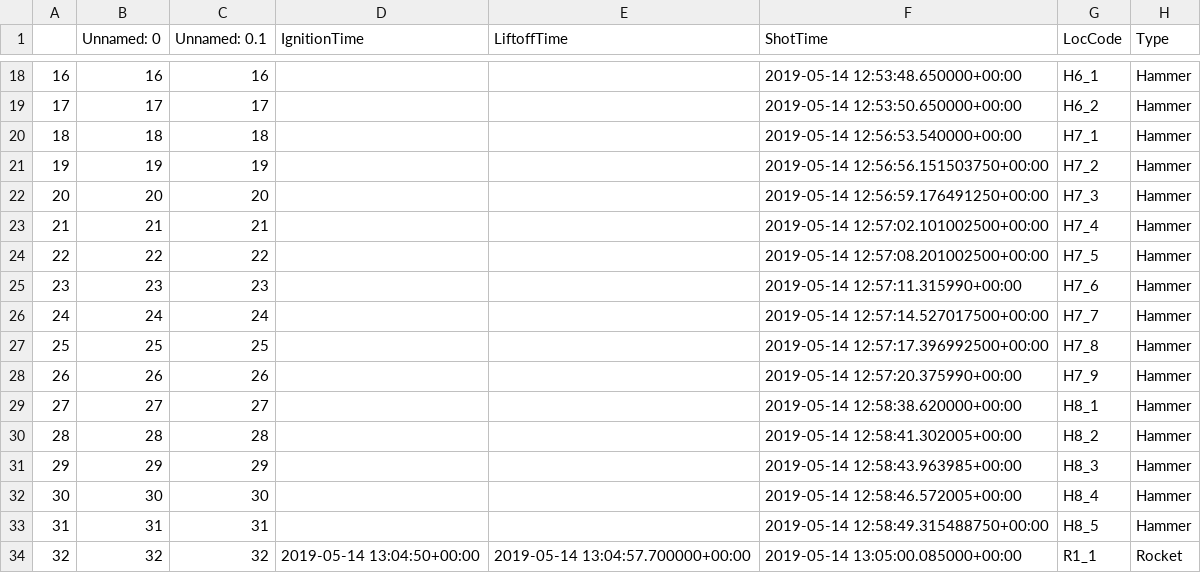
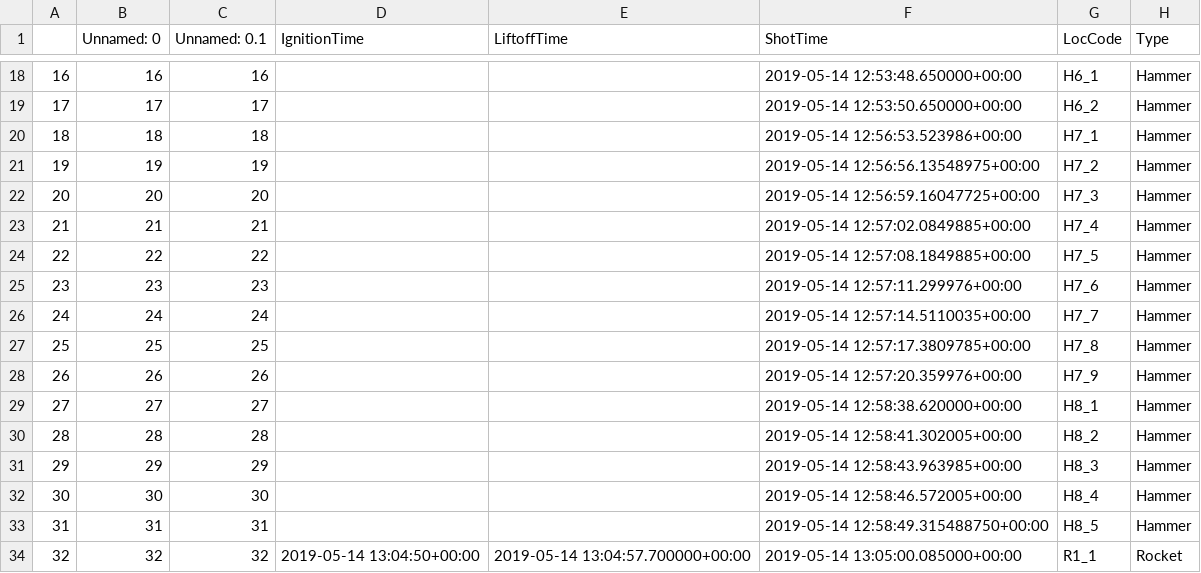
Before and after one commit to crimeacs/ground-coupling, a CSV file: shots_updated.csv, drawn as a sheet; only a part is shown, gaps mark what is left out; the diff names each change by its address in the sheet, - before the commit and + after, or states it on an @@ line.

Commit message:
Back calclulated times for H7 from infrasound detection. Offset=2 m

```diff
--- a/shots_updated.csv
+++ b/shots_updated.csv
-F20 (ShotTime): 2019-05-14 12:56:53.540000+00:00
+F20 (ShotTime): 2019-05-14 12:56:53.523986+00:00
-F21 (ShotTime): 2019-05-14 12:56:56.151503750+00:00
+F21 (ShotTime): 2019-05-14 12:56:56.13548975+00:00
-F22 (ShotTime): 2019-05-14 12:56:59.176491250+00:00
+F22 (ShotTime): 2019-05-14 12:56:59.16047725+00:00
-F23 (ShotTime): 2019-05-14 12:57:02.101002500+00:00
+F23 (ShotTime): 2019-05-14 12:57:02.0849885+00:00
-F24 (ShotTime): 2019-05-14 12:57:08.201002500+00:00
+F24 (ShotTime): 2019-05-14 12:57:08.1849885+00:00
-F25 (ShotTime): 2019-05-14 12:57:11.315990+00:00
+F25 (ShotTime): 2019-05-14 12:57:11.299976+00:00
-F26 (ShotTime): 2019-05-14 12:57:14.527017500+00:00
+F26 (ShotTime): 2019-05-14 12:57:14.5110035+00:00
-F27 (ShotTime): 2019-05-14 12:57:17.396992500+00:00
+F27 (ShotTime): 2019-05-14 12:57:17.3809785+00:00
-F28 (ShotTime): 2019-05-14 12:57:20.375990+00:00
+F28 (ShotTime): 2019-05-14 12:57:20.359976+00:00
```
